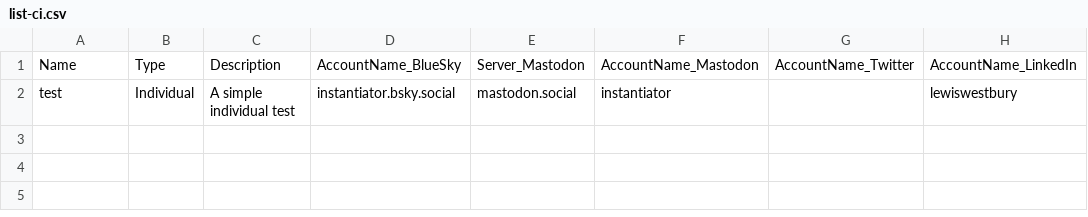
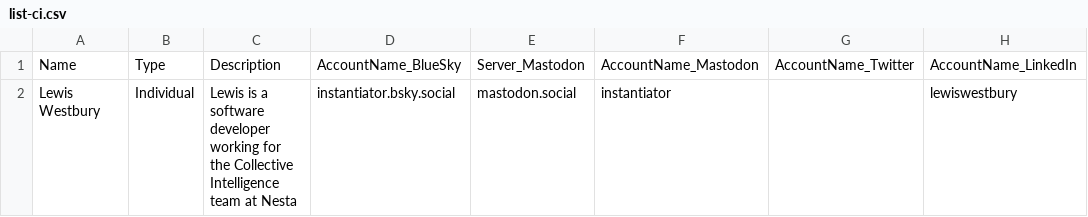
Before and after one commit to instantiator/listsky, a CSV file: Data/list-ci.csv, drawn as a sheet; only a part is shown; the diff names each change by its address in the sheet, - before the commit and + after, or states it on an @@ line.

```diff
--- a/Data/list-ci.csv
+++ b/Data/list-ci.csv
-A2: test
+A2: Lewis Westbury
-C2: A simple individual test
+C2: Lewis is a software developer working for the Collective Intelligence team at Nesta
```
Also changed, not shown: 15 other files.
